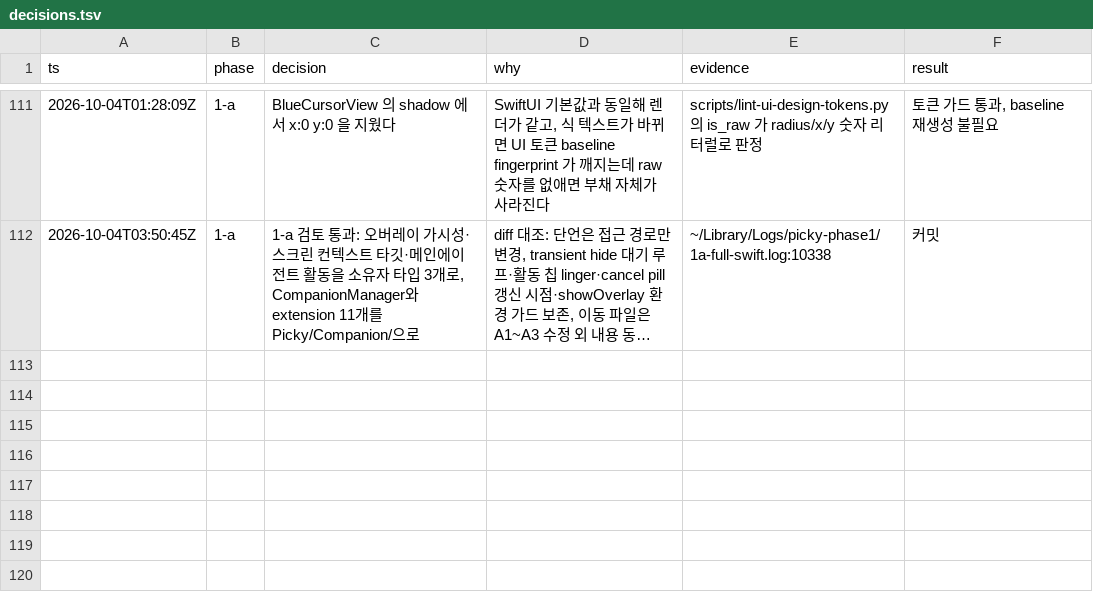
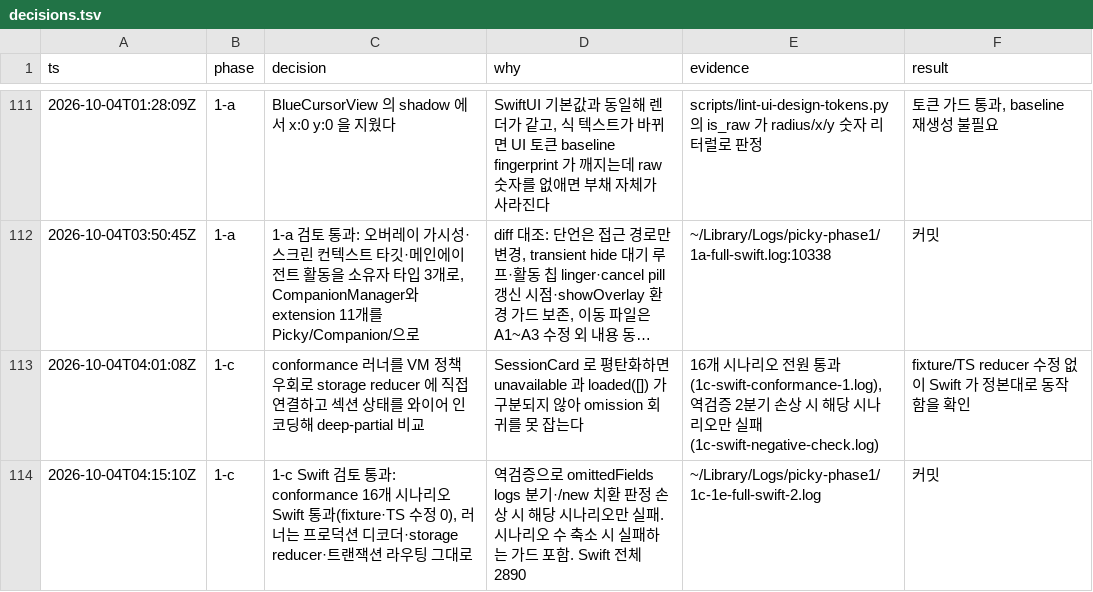
Before and after one commit to Jonghakseo/picky, a TSV file: decisions.tsv, drawn as a sheet; only a part is shown, gaps mark what is left out; long unchanged cells end in …; the diff names each change by its address in the sheet, - before the commit and + after, or states it on an @@ line.

Commit message:
test: run the projection conformance scenarios against the Swift reducer
ProjectionReducerConformanceTests decodes every scenario in
contracts/projection/conformance/ with the production wire decoder,
folds it through PickyRegistrySessionProjectionStorage with the same
transaction routing as the app, and compares child store state, so
unavailable sections stay distinct from loaded-and-empty ones. All 16
scenarios pass unchanged, so the TypeScript reference reducer and the
Swift reducer now read the same pinned contract. The suite fails if the
scenario directory shrinks.

```diff
--- a/decisions.tsv
+++ b/decisions.tsv
+row 113: 2026-10-04T04:01:08Z | 1-c | conformance 러너를 VM 정책 우회로 storage reducer 에 직접 연결하고 섹션 상태를 와이어 인코딩해 deep-partial 비교 | SessionCard 로 평탄화하면 unavailable 과 loaded([]) 가 구분되지 않아 omission 회귀를 못 잡는다 | 16개 시나리오 전원 통과(1c-swift-conformance-1.log), 역검증 2분기 손상 시 해당 시나리오만 실패(1c-swift-negative-check.log) | fixture/TS reducer 수정 없이 Swift 가 정본대로 동작함을 확인
+row 114: 2026-10-04T04:15:10Z | 1-c | 1-c Swift 검토 통과: conformance 16개 시나리오 Swift 통과(fixture·TS 수정 0), 러너는 프로덕션 디코더·storage reducer·트랜잭션 라우팅 그대로 | 역검증으로 omittedFields logs 분기·/new 치환 판정 손상 시 해당 시나리오만 실패. 시나리오 수 축소 시 실패하는 가드 포함. Swift 전체 2890 | ~/Library/Logs/picky-phase1/1c-1e-full-swift-2.log | 커밋
```
Also changed, not shown: 1 other file.
